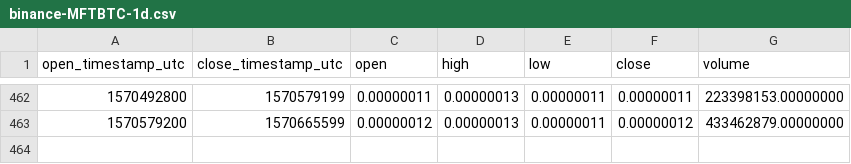
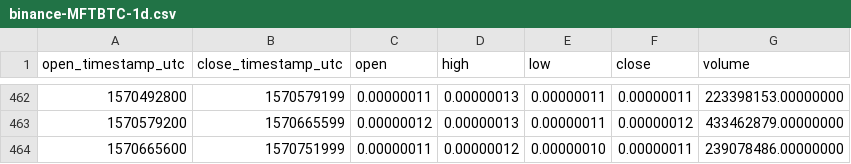
Before and after one commit to cryptobigbro/binance-MFTBTC, a CSV file: binance-MFTBTC-1d.csv, drawn as a sheet; only a part is shown, gaps mark what is left out.

```diff
--- a/binance-MFTBTC-1d.csv
+++ b/binance-MFTBTC-1d.csv
@@ -463 +463,2 @@ open_timestamp_utc,close_timestamp_utc,open,high,low,close,volume
 1570579200,1570665599,0.00000012,0.00000013,0.00000011,0.00000012,433462879.00000000
+1570665600,1570751999,0.00000011,0.00000012,0.00000010,0.00000011,239078486.00000000
```
Also changed, not shown: binance-MFTBTC-1h.csv.
